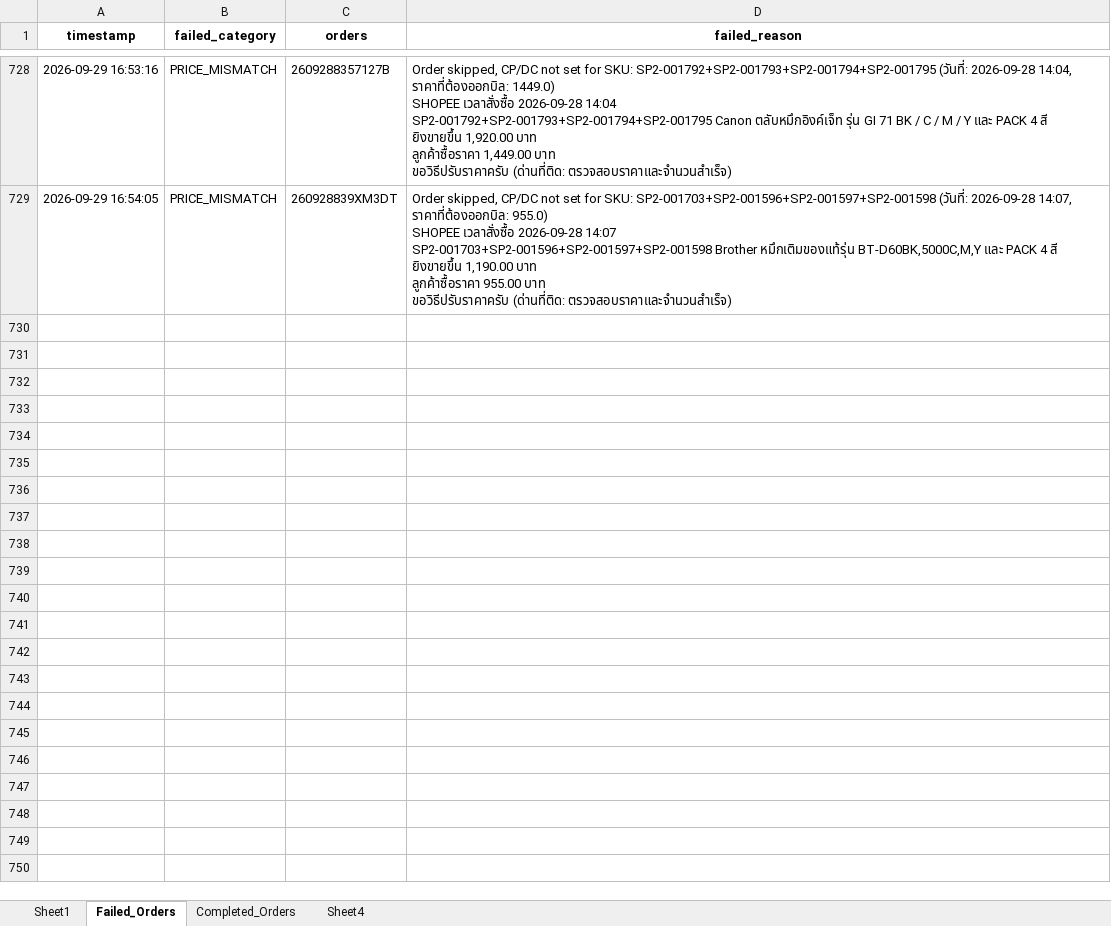
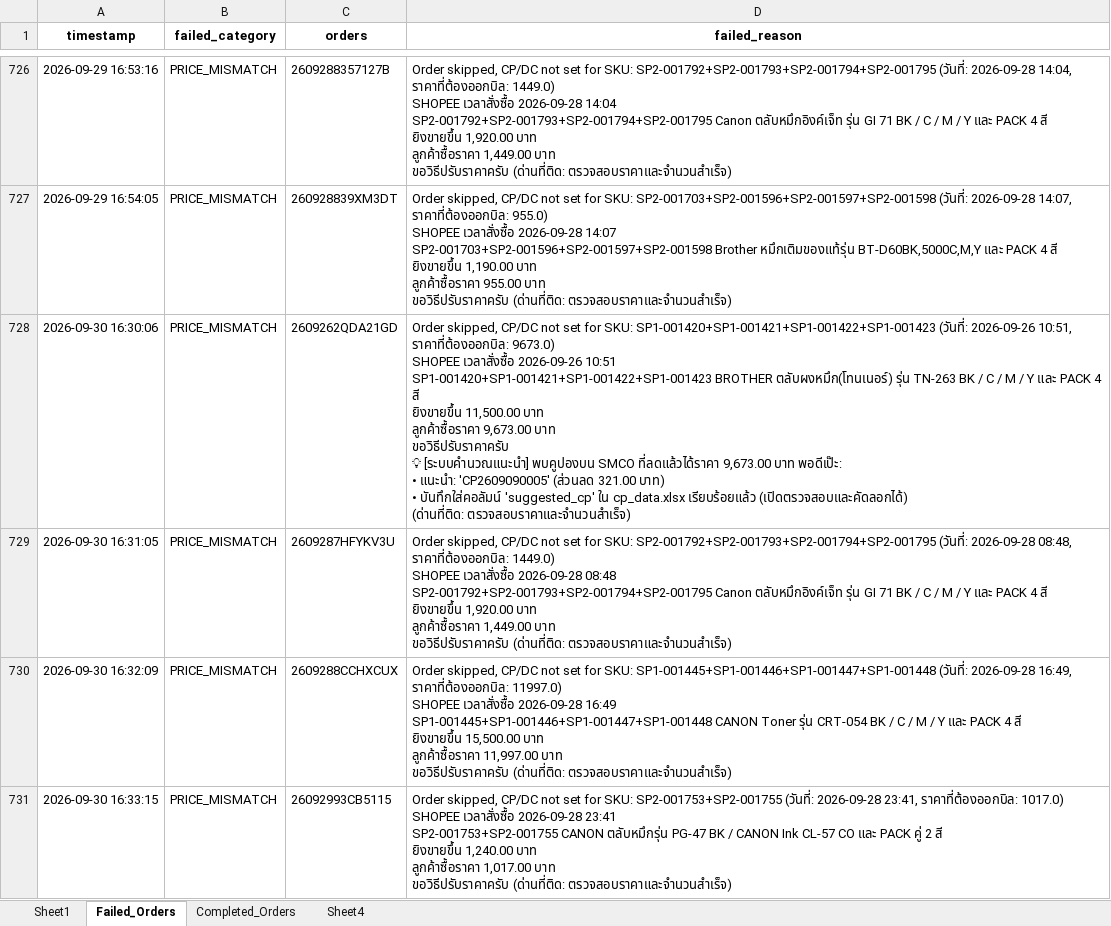
Before and after one commit to iHaveNoKnowledge/Python, an Excel workbook: projects/auto_page/autopageMKII/tables/Accel_mode_uat.xlsx, sheet Failed_Orders, drawn as a sheet; only a part is shown, gaps mark what is left out; values as stored, in another font and other column widths than the file's, no borders; ↵ is a line break in a cell; the diff covers the shown part only; the diff names each change by its address in the sheet, - before the commit and + after, or states it on an @@ line.

```diff
--- a/projects/auto_page/autopageMKII/tables/Accel_mode_uat.xlsx (sheet Failed_Orders)
+++ b/projects/auto_page/autopageMKII/tables/Accel_mode_uat.xlsx (sheet Failed_Orders)
+row 728: 2026-09-30 16:30:06 | PRICE_MISMATCH | 2609262QDA21GD | Order skipped, CP/DC not set for SKU: SP1-001420+SP1-001421+SP1-001422+SP1-001423 (วันที่: 2026-09-26 10:51, ราคาที่ต้องออกบิล: 9673.0) ↵ SHOPEE เวลาสั่งซื้อ 2026-09-26 10:51 ↵ SP1-001420+SP1-001421+SP1-001422+SP1-001423 BROTHER ตลับผงหมึก(โทนเนอร์) รุ่น TN-263 BK / C / M / Y และ PACK 4 สี ↵ ยิงขายขึ้น 11,500.00 บาท ↵ ลูกค้าซื้อราคา 9,673.00 บาท ↵ ขอวิธีปรับราคาครับ ↵ 💡 [ระบบคำนวณแนะนำ] พบคูปองบน SMCO ที่ลดแล้วได้ราคา 9,673.00 บาท พอดีเป๊ะ: ↵ • แนะนำ: 'CP2609090005' (ส่วนลด 321.00 บาท) ↵ • บันทึกใส่คอลัมน์ 'suggested_cp' ใน cp_data.xlsx เรียบร้อยแล้ว (เปิดตรวจสอบและคัดลอกได้) ↵ (ด่านที่ติด: ตรวจสอบราคาและจำนวนสำเร็จ)
+row 729: 2026-09-30 16:31:05 | PRICE_MISMATCH | 2609287HFYKV3U | Order skipped, CP/DC not set for SKU: SP2-001792+SP2-001793+SP2-001794+SP2-001795 (วันที่: 2026-09-28 08:48, ราคาที่ต้องออกบิล: 1449.0) ↵ SHOPEE เวลาสั่งซื้อ 2026-09-28 08:48 ↵ SP2-001792+SP2-001793+SP2-001794+SP2-001795 Canon ตลับหมึกอิงค์เจ็ท รุ่น GI 71 BK / C / M / Y และ PACK 4 สี ↵ ยิงขายขึ้น 1,920.00 บาท ↵ ลูกค้าซื้อราคา 1,449.00 บาท ↵ ขอวิธีปรับราคาครับ (ด่านที่ติด: ตรวจสอบราคาและจำนวนสำเร็จ)
+row 730: 2026-09-30 16:32:09 | PRICE_MISMATCH | 2609288CCHXCUX | Order skipped, CP/DC not set for SKU: SP1-001445+SP1-001446+SP1-001447+SP1-001448 (วันที่: 2026-09-28 16:49, ราคาที่ต้องออกบิล: 11997.0) ↵ SHOPEE เวลาสั่งซื้อ 2026-09-28 16:49 ↵ SP1-001445+SP1-001446+SP1-001447+SP1-001448 CANON Toner รุ่น CRT-054 BK / C / M / Y และ PACK 4 สี ↵ ยิงขายขึ้น 15,500.00 บาท ↵ ลูกค้าซื้อราคา 11,997.00 บาท ↵ ขอวิธีปรับราคาครับ (ด่านที่ติด: ตรวจสอบราคาและจำนวนสำเร็จ)
+row 731: 2026-09-30 16:33:15 | PRICE_MISMATCH | 26092993CB5115 | Order skipped, CP/DC not set for SKU: SP2-001753+SP2-001755 (วันที่: 2026-09-28 23:41, ราคาที่ต้องออกบิล: 1017.0) ↵ SHOPEE เวลาสั่งซื้อ 2026-09-28 23:41 ↵ SP2-001753+SP2-001755 CANON ตลับหมึกรุ่น PG-47 BK / CANON Ink CL-57 CO และ PACK คู่ 2 สี ↵ ยิงขายขึ้น 1,240.00 บาท ↵ ลูกค้าซื้อราคา 1,017.00 บาท ↵ ขอวิธีปรับราคาครับ (ด่านที่ติด: ตรวจสอบราคาและจำนวนสำเร็จ)
```
Also changed, not shown: 3 added rows and 2 removed rows elsewhere in this sheet, sheet Sheet1, projects/auto_page/autopageMKII/tables/cp_data.xlsx, 2 other files.
